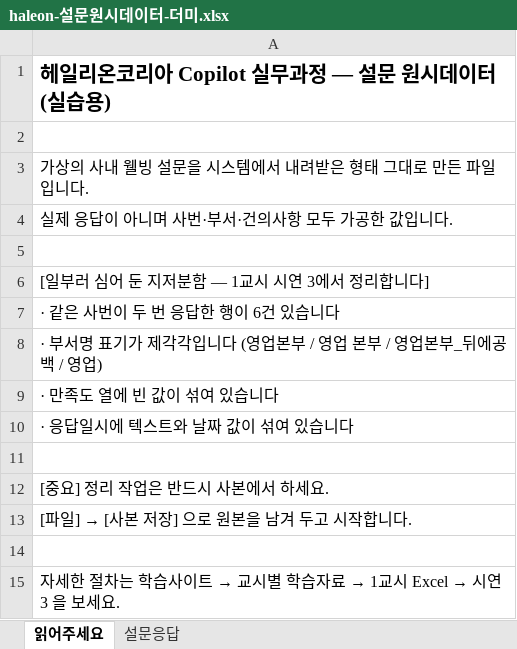
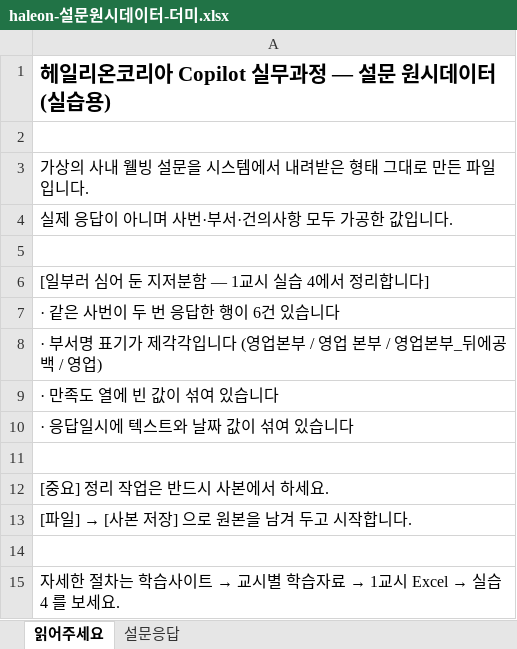
Before and after one commit to aebonlee/materials, an Excel workbook: haleon/haleon-설문원시데이터-더미.xlsx, sheet 읽어주세요, drawn as a sheet; values as stored, in another font and other column widths than the file's, no borders; the diff names each change by its address in the sheet, - before the commit and + after, or states it on an @@ line.

```diff
--- a/haleon/haleon-설문원시데이터-더미.xlsx (sheet 읽어주세요)
+++ b/haleon/haleon-설문원시데이터-더미.xlsx (sheet 읽어주세요)
-A6: [일부러 심어 둔 지저분함 — 1교시 시연 3에서 정리합니다]
+A6: [일부러 심어 둔 지저분함 — 1교시 실습 4에서 정리합니다]
@@ A15: …시 Excel → 시연 3 을 보세요… → …시 Excel → 실습 4 를 보세요… @@
```
Also changed, not shown: haleon/haleon-판매데이터-더미.xlsx, 4 other files.
